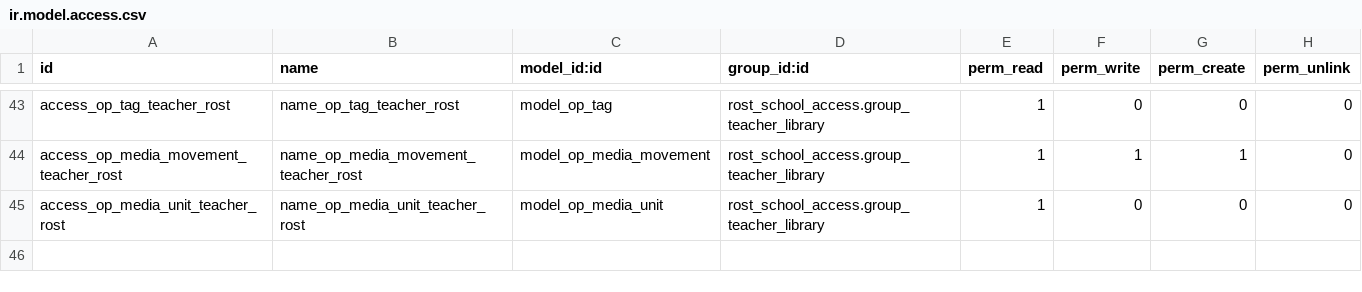
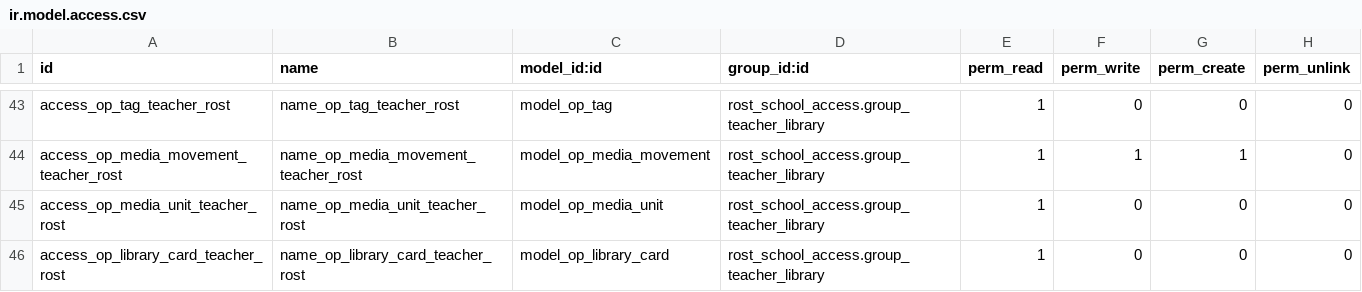
Before and after one commit to misha-solntcev/My-OpenEduCat, a CSV file: openeducat_library/security/ir.model.access.csv, drawn as a sheet; only a part is shown, gaps mark what is left out; the diff names each change by its address in the sheet, - before the commit and + after, or states it on an @@ line.

Commit message:
fix(library): учителям доступ к op.library.card, русские метки карточки
Учительский ACL read на op.library.card (отчет падал с AccessError),
название отчета и метки шаблона переведены: Библиотечная карточка,
ФИО, № билета, Тип, Выдан

```diff
--- a/openeducat_library/security/ir.model.access.csv
+++ b/openeducat_library/security/ir.model.access.csv
+row 46: access_op_library_card_teacher_rost | name_op_library_card_teacher_rost | model_op_library_card | rost_school_access.group_teacher_library | 1 | 0 | 0 | 0
```
Also changed, not shown: 2 other files.
